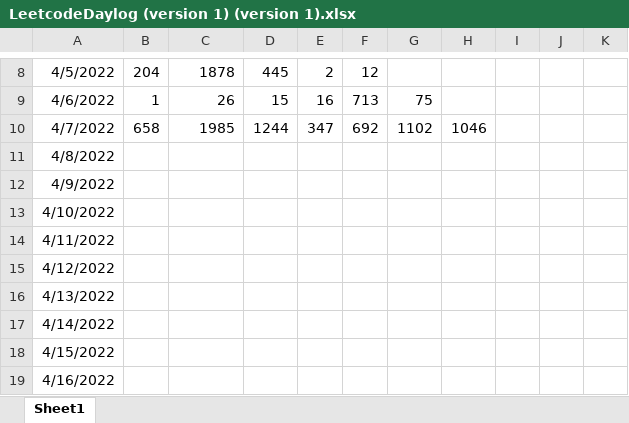
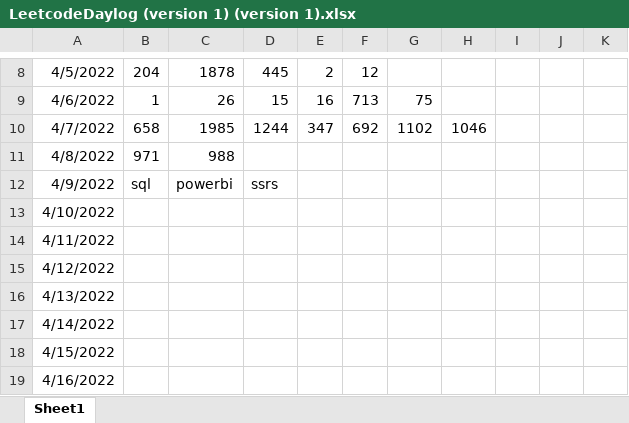
Before and after one commit to SenseCode/pycharmprojec, an Excel workbook: pythonProject1/LeetcodeDaylog (version 1) (version 1).xlsx, sheet Sheet1, drawn as a sheet; only a part is shown, gaps mark what is left out; values as stored, in another font and other column widths than the file's, no borders; the diff names each change by its address in the sheet, - before the commit and + after, or states it on an @@ line.

```diff
--- a/pythonProject1/LeetcodeDaylog (version 1) (version 1).xlsx (sheet Sheet1)
+++ b/pythonProject1/LeetcodeDaylog (version 1) (version 1).xlsx (sheet Sheet1)
-B11: (empty)
+B11: 971
-C11: (empty)
+C11: 988
-B12: (empty)
+B12: sql
-C12: (empty)
+C12: powerbi
-D12: (empty)
+D12: ssrs
```
Also changed, not shown: 1 other file.
